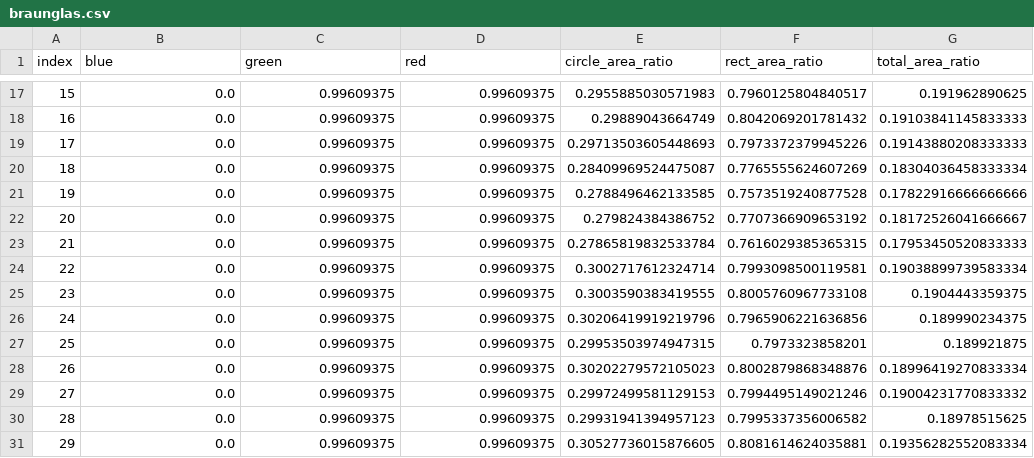
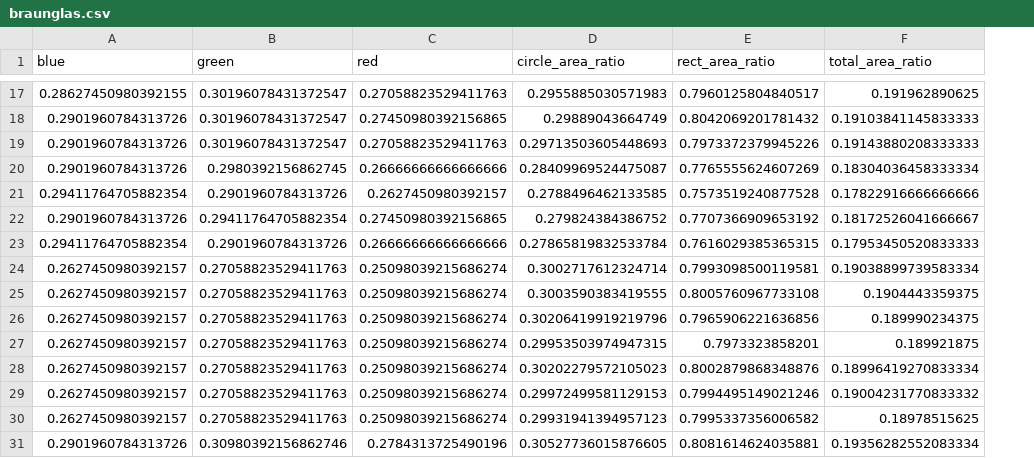
Before and after one commit to noblockhit/WIWOFlaschensammler, a CSV file: braunglas.csv, drawn as a sheet; only a part is shown, gaps mark what is left out; removed rows and columns are numbered as before the commit, all else as after; the diff covers the shown part only; the diff names each change by its address in the sheet, - before the commit and + after, or states it on an @@ line.

```diff
--- a/braunglas.csv
+++ b/braunglas.csv
-column A (index), rows 17-31: 15 | 16 | 17 | 18 | 19 | 20 | 21 | 22 | 23 | 24 | 25 | 26 | 27 | 28 | 29
-A17 (blue): 0.0
+A17 (blue): 0.28627450980392155
-B17:B19 (green): 0.99609375
+B17:B19 (green): 0.30196078431372547
-C17 (red): 0.99609375
+C17 (red): 0.27058823529411763
-A18:A20 (blue): 0.0
+A18:A20 (blue): 0.2901960784313726
-C18 (red): 0.99609375
+C18 (red): 0.27450980392156865
-C19 (red): 0.99609375
+C19 (red): 0.27058823529411763
-B20 (green): 0.99609375
+B20 (green): 0.2980392156862745
-C20 (red): 0.99609375
+C20 (red): 0.26666666666666666
-A21 (blue): 0.0
+A21 (blue): 0.29411764705882354
-B21 (green): 0.99609375
+B21 (green): 0.2901960784313726
-C21 (red): 0.99609375
+C21 (red): 0.2627450980392157
-A22 (blue): 0.0
+A22 (blue): 0.2901960784313726
-B22 (green): 0.99609375
+B22 (green): 0.29411764705882354
-C22 (red): 0.99609375
+C22 (red): 0.27450980392156865
-A23 (blue): 0.0
+A23 (blue): 0.29411764705882354
-B23 (green): 0.99609375
+B23 (green): 0.2901960784313726
-C23 (red): 0.99609375
+C23 (red): 0.26666666666666666
-A24:A30 (blue): 0.0
+A24:A30 (blue): 0.2627450980392157
-B24:B30 (green): 0.99609375
+B24:B30 (green): 0.27058823529411763
-C24:C30 (red): 0.99609375
+C24:C30 (red): 0.25098039215686274
-A31 (blue): 0.0
+A31 (blue): 0.2901960784313726
-B31 (green): 0.99609375
+B31 (green): 0.30980392156862746
-C31 (red): 0.99609375
+C31 (red): 0.2784313725490196
```
Also changed, not shown: 45 edited cells elsewhere in this file, gruenglas.csv, 6 other files.
